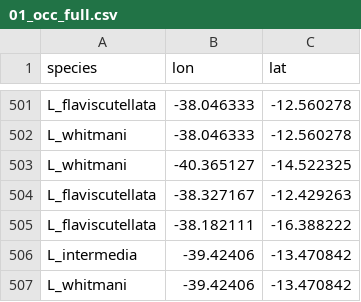
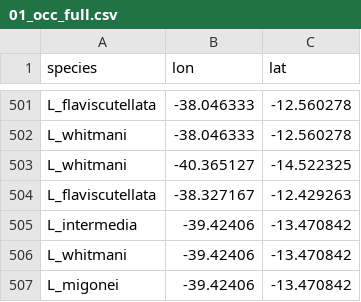
Before and after one commit to brunomc-eco/br_sandflies, a CSV file: data/01_occ_full.csv, drawn as a sheet; only a part is shown, gaps mark what is left out; the shorter side is filled out with more unchanged rows.

```diff
--- a/data/01_occ_full.csv
+++ b/data/01_occ_full.csv
@@ -504,3 +504,2 @@ L_whitmani,-40.365127,-14.522325
 L_flaviscutellata,-38.327167,-12.429263
-L_flaviscutellata,-38.182111,-16.388222
 L_intermedia,-39.42406,-13.470842
```
Also changed, not shown: data/01_n_records.csv, data/01_occ_full_100km.csv, 13 other files.
